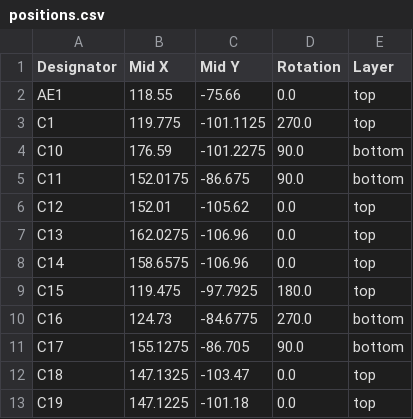
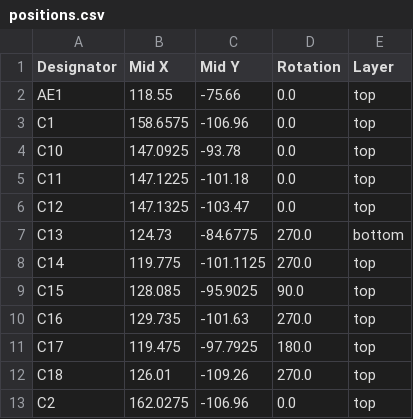
Before and after one commit to La-guajolota/Radxa-x4-devs, a CSV file: Radxa_HAT_communications/hardware/HAT_communication_protocols/production/positions.csv, drawn as a sheet; only a part is shown; the diff covers the shown part only.

```diff
--- a/Radxa_HAT_communications/hardware/HAT_communication_protocols/production/positions.csv
+++ b/Radxa_HAT_communications/hardware/HAT_communication_protocols/production/positions.csv
@@ -2,12 +2,12 @@
 AE1,118.55,-75.66,0.0,top
-C1,119.775,-101.1125,270.0,top
-C10,176.59,-101.2275,90.0,bottom
-C11,152.0175,-86.675,90.0,bottom
-C12,152.01,-105.62,0.0,top
-C13,162.0275,-106.96,0.0,top
-C14,158.6575,-106.96,0.0,top
-C15,119.475,-97.7925,180.0,top
-C16,124.73,-84.6775,270.0,bottom
-C17,155.1275,-86.705,90.0,bottom
-C18,147.1325,-103.47,0.0,top
-C19,147.1225,-101.18,0.0,top
+C1,158.6575,-106.96,0.0,top
+C10,147.0925,-93.78,0.0,top
+C11,147.1225,-101.18,0.0,top
+C12,147.1325,-103.47,0.0,top
+C13,124.73,-84.6775,270.0,bottom
+C14,119.775,-101.1125,270.0,top
+C15,128.085,-95.9025,90.0,top
+C16,129.735,-101.63,270.0,top
+C17,119.475,-97.7925,180.0,top
+C18,126.01,-109.26,270.0,top
+C2,162.0275,-106.96,0.0,top
```
Also changed, not shown: 4 added rows, 4 removed rows and 115 edited cells elsewhere in this file, Radxa_HAT_communications/hardware/HAT_communication_protocols/production/bom.csv, Radxa_HAT_communications/hardware/HAT_communication_protocols/production/designators.csv, 8 other files.
